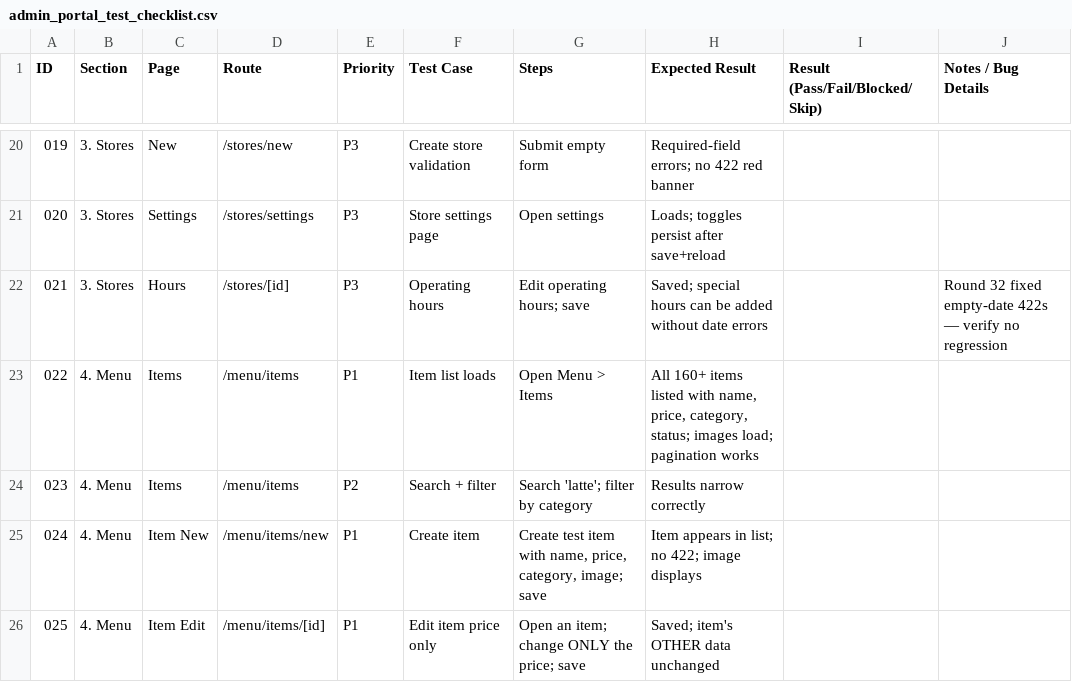
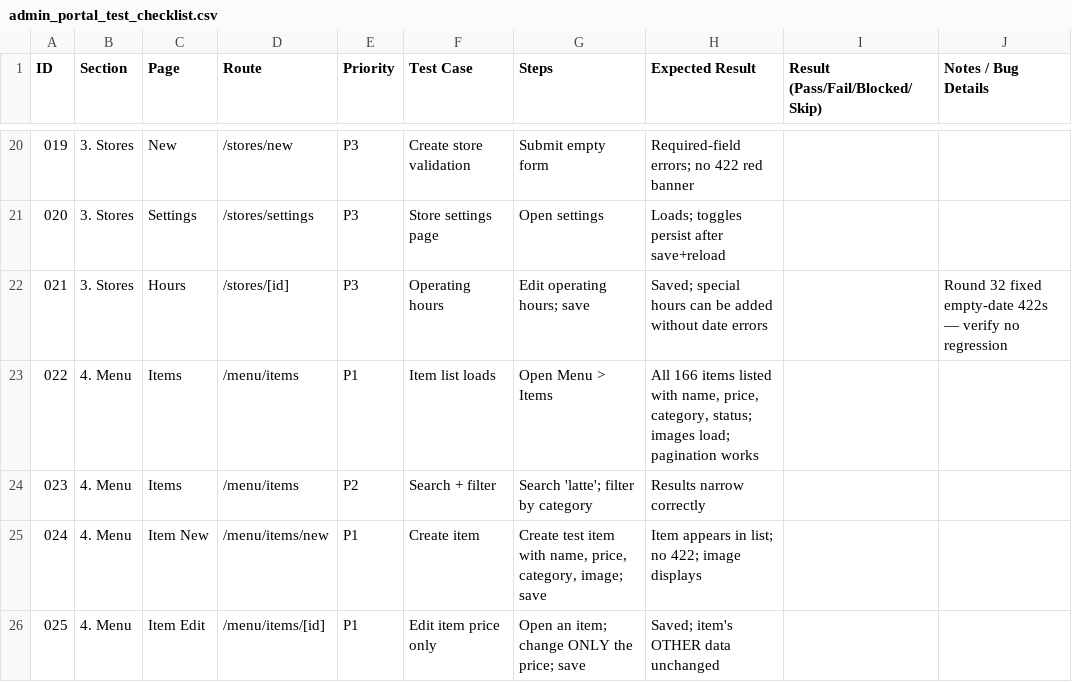
Before and after one commit to cutebeast/loka-espresso, a CSV file: v3/admin_portal_test_checklist.csv, drawn as a sheet; only a part is shown, gaps mark what is left out; the diff covers the shown part only.

```diff
--- a/v3/admin_portal_test_checklist.csv
+++ b/v3/admin_portal_test_checklist.csv
@@ -22,3 +22,3 @@
 021,3. Stores,Hours,/stores/[id],P3,Operating hours,Edit operating hours; save,Saved; special hours can be added without date errors,,Round 32 fixed empty-date 422s — verify no regression
-022,4. Menu,Items,/menu/items,P1,Item list loads,Open Menu > Items,"All 160+ items listed with name, price, category, status; images load; pagination works",,
+022,4. Menu,Items,/menu/items,P1,Item list loads,Open Menu > Items,"All 166 items listed with name, price, category, status; images load; pagination works",,
 023,4. Menu,Items,/menu/items,P2,Search + filter,Search 'latte'; filter by category,Results narrow correctly,,
```
Also changed, not shown: 7 added rows and 20 edited cells elsewhere in this file, 21 other files.
